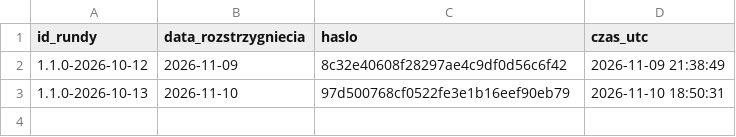
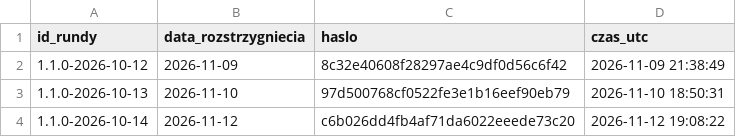
Before and after one commit to jansebastiangrygierzec/prognozy-kursow-pln, a CSV file: rozstrzygniecia.csv, drawn as a sheet; the diff names each change by its address in the sheet, - before the commit and + after, or states it on an @@ line.

```diff
--- a/rozstrzygniecia.csv
+++ b/rozstrzygniecia.csv
+row 4: 1.1.0-2026-10-14 | 2026-11-12 | c6b026dd4fb4af71da6022eeede73c20 | 2026-11-12 19:08:22
```
Also changed, not shown: kursy.csv, rundy.csv, 5 other files.
